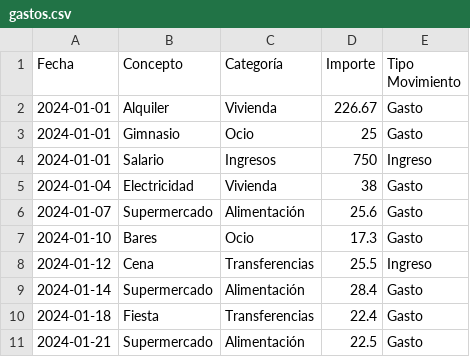
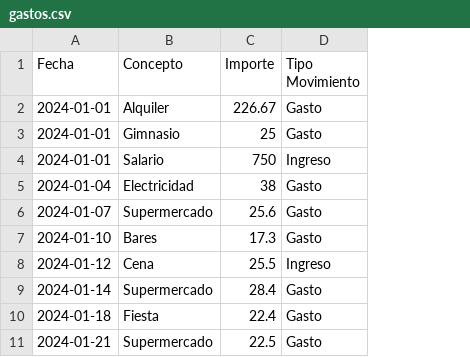
Before and after one commit to juanmaaf/MoneyController, a CSV file: docs/gastos.csv, drawn as a sheet; only a part is shown; the diff names each change by its address in the sheet, - before the commit and + after, or states it on an @@ line.

Commit message:
closes #20. No se usa la categoría -> Eliminada

```diff
--- a/docs/gastos.csv
+++ b/docs/gastos.csv
-column C (Categoría), rows 2-11: Vivienda | Ocio | Ingresos | Vivienda | Alimentación | Ocio | Transferencias | Alimentación | Transferencias | Alimentación
```
